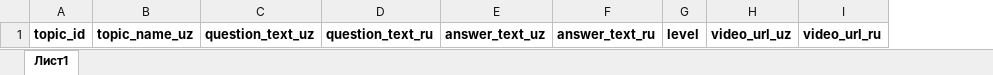
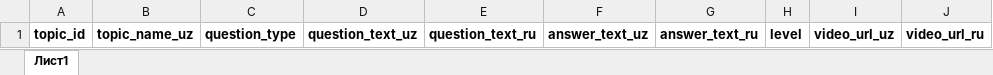
Before and after one commit to Farhod2521/iq_math_orginal, an Excel workbook: shablon.xlsx, sheet Лист1, drawn as a sheet; values as stored, in another font and other column widths than the file's, no borders; the diff names each change by its address in the sheet, - before the commit and + after, or states it on an @@ line.

Commit message:
fixed

```diff
--- a/shablon.xlsx (sheet Лист1)
+++ b/shablon.xlsx (sheet Лист1)
+column C, row 1: question_type
```
